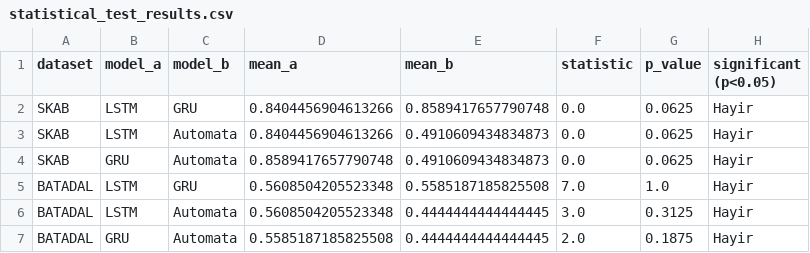
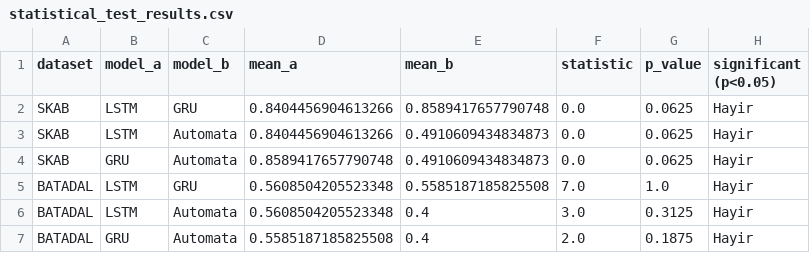
Before and after one commit to tayrubys/TimeSeries-Enhanced, a CSV file: results/outputs/statistical_test_results.csv, drawn as a sheet.

```diff
--- a/results/outputs/statistical_test_results.csv
+++ b/results/outputs/statistical_test_results.csv
@@ -5,3 +5,3 @@ SKAB,GRU,Automata,0.8589417657790748,0.4910609434834873,0.0,0.0625,Hayir
 BATADAL,LSTM,GRU,0.5608504205523348,0.5585187185825508,7.0,1.0,Hayir
-BATADAL,LSTM,Automata,0.5608504205523348,0.4444444444444445,3.0,0.3125,Hayir
-BATADAL,GRU,Automata,0.5585187185825508,0.4444444444444445,2.0,0.1875,Hayir
+BATADAL,LSTM,Automata,0.5608504205523348,0.4,3.0,0.3125,Hayir
+BATADAL,GRU,Automata,0.5585187185825508,0.4,2.0,0.1875,Hayir
```
Also changed, not shown: results/outputs/automata_advanced_all_scenarios_metrics.csv, results/outputs/automata_batadal_seed_summary.csv, 4 other files.
